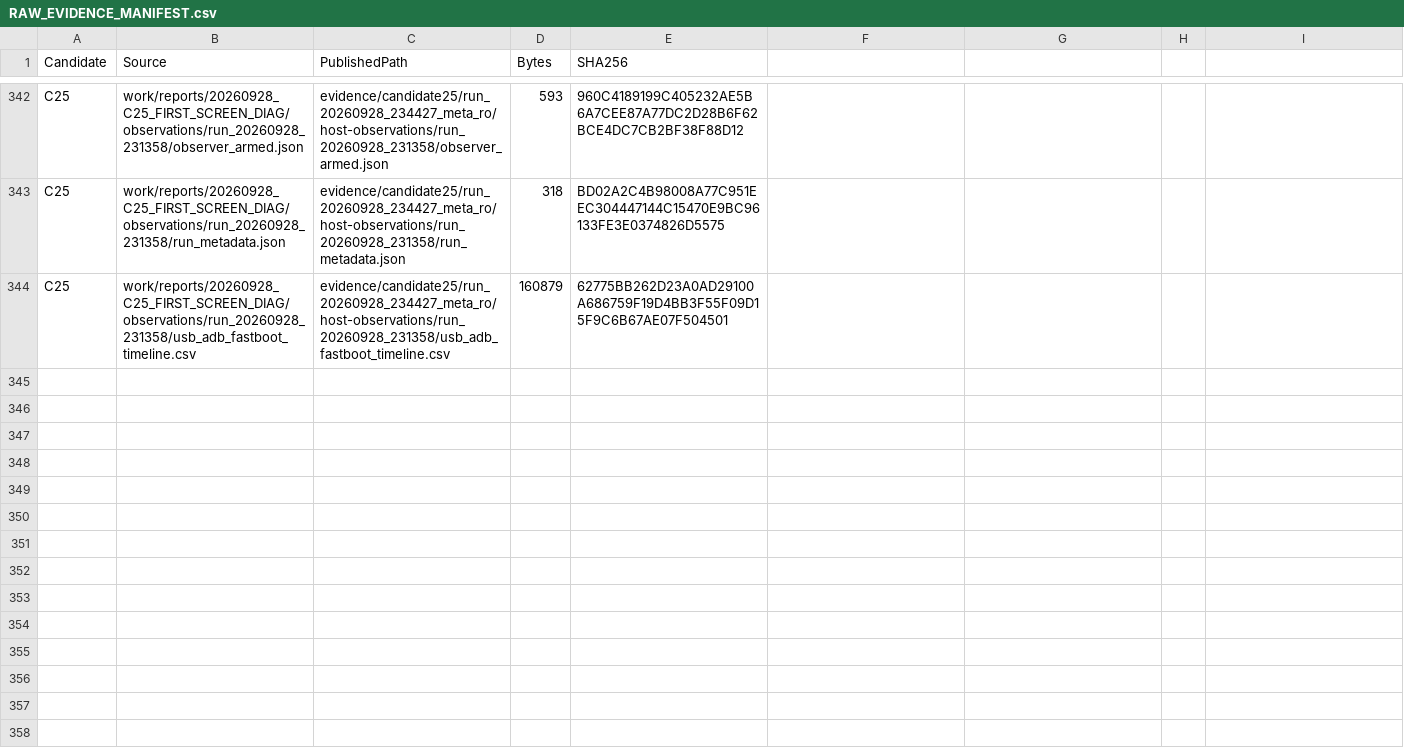
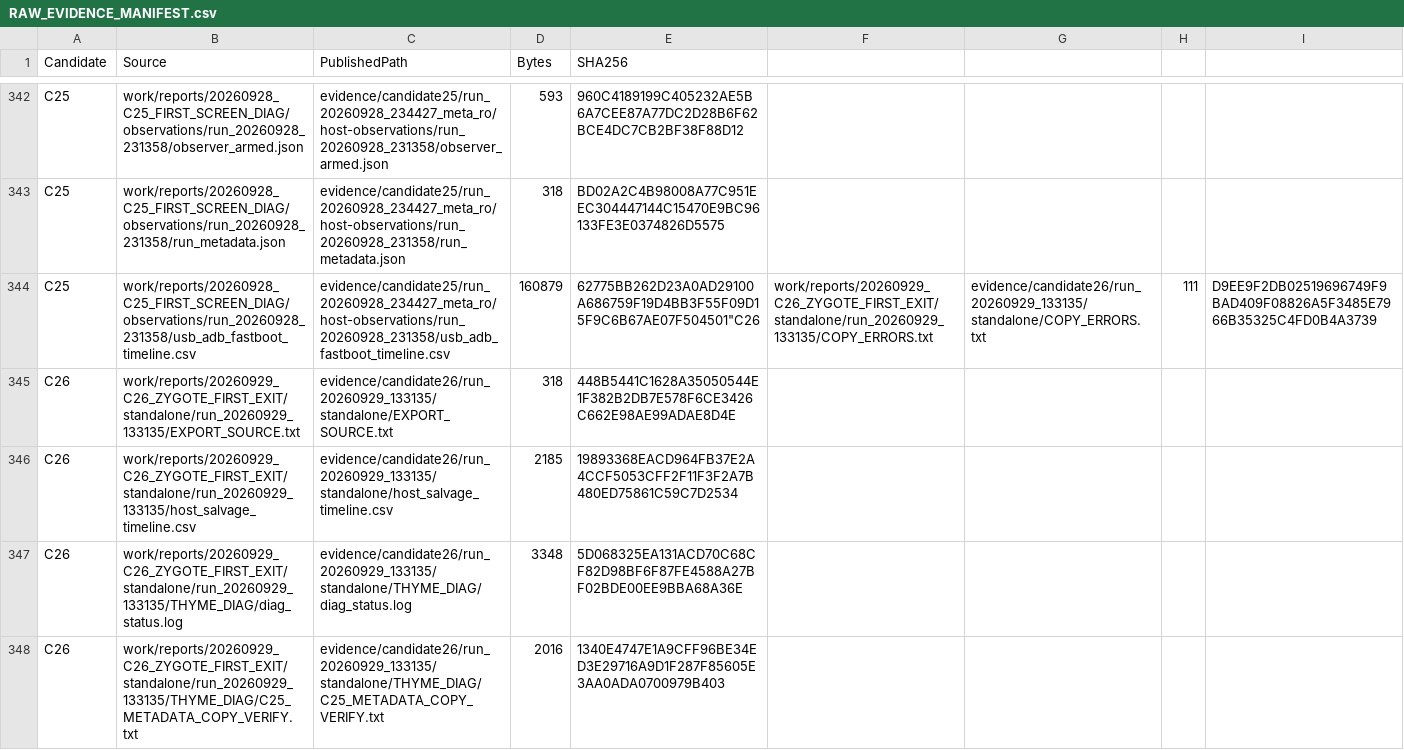
Before and after one commit to ROCK-VK/thyme-hyperos4-port, a CSV file: evidence/RAW_EVIDENCE_MANIFEST.csv, drawn as a sheet; only a part is shown, gaps mark what is left out; the diff covers the shown part only; the diff names each change by its address in the sheet, - before the commit and + after, or states it on an @@ line.

Commit message:
Publish C26 first-boot evidence

```diff
--- a/evidence/RAW_EVIDENCE_MANIFEST.csv
+++ b/evidence/RAW_EVIDENCE_MANIFEST.csv
-E344 (SHA256): 62775BB262D23A0AD29100A686759F19D4BB3F55F09D15F9C6B67AE07F504501
+E344 (SHA256): 62775BB262D23A0AD29100A686759F19D4BB3F55F09D15F9C6B67AE07F504501"C26
-F344: (empty)
+F344: work/reports/20260929_C26_ZYGOTE_FIRST_EXIT/standalone/run_20260929_133135/COPY_ERRORS.txt
-G344: (empty)
+G344: evidence/candidate26/run_20260929_133135/standalone/COPY_ERRORS.txt
-H344: (empty)
+H344: 111
-I344: (empty)
+I344: D9EE9F2DB02519696749F9BAD409F08826A5F3485E7966B35325C4FD0B4A3739
+row 345: C26 | work/reports/20260929_C26_ZYGOTE_FIRST_EXIT/standalone/run_20260929_133135/EXPORT_SOURCE.txt | evidence/candidate26/run_20260929_133135/standalone/EXPORT_SOURCE.txt | 318 | 448B5441C1628A35050544E1F382B2DB7E578F6CE3426C662E98AE99ADAE8D4E
+row 346: C26 | work/reports/20260929_C26_ZYGOTE_FIRST_EXIT/standalone/run_20260929_133135/host_salvage_timeline.csv | evidence/candidate26/run_20260929_133135/standalone/host_salvage_timeline.csv | 2185 | 19893368EACD964FB37E2A4CCF5053CFF2F11F3F2A7B480ED75861C59C7D2534
+row 347: C26 | work/reports/20260929_C26_ZYGOTE_FIRST_EXIT/standalone/run_20260929_133135/THYME_DIAG/diag_status.log | evidence/candidate26/run_20260929_133135/standalone/THYME_DIAG/diag_status.log | 3348 | 5D068325EA131ACD70C68CF82D98BF6F87FE4588A27BF02BDE00EE9BBA68A36E
+row 348: C26 | work/reports/20260929_C26_ZYGOTE_FIRST_EXIT/standalone/run_20260929_133135/THYME_DIAG/C25_METADATA_COPY_VERIFY.txt | evidence/candidate26/run_20260929_133135/standalone/THYME_DIAG/C25_METADATA_COPY_VERIFY.txt | 2016 | 1340E4747E1A9CFF96BE34ED3E29716A9D1F287F85605E3AA0ADA0700979B403
```
Also changed, not shown: 15 added rows elsewhere in this file, 25 other files.
